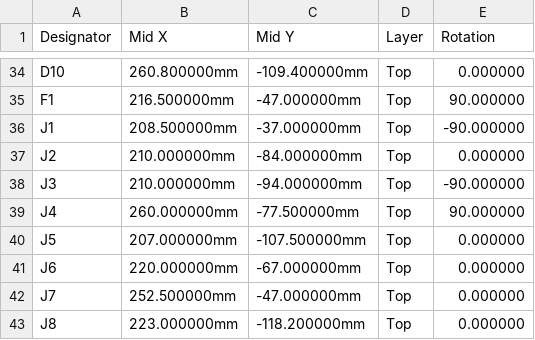
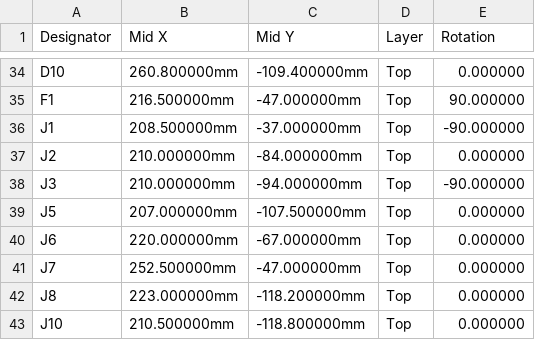
Before and after one commit to KVR-CIBER/sc02-solar-hypercar, a CSV file: f1/pcb/fab/sc02_drive_CPL_JLCPCB.csv, drawn as a sheet; only a part is shown, gaps mark what is left out; the shorter side is filled out with more unchanged rows.

```diff
--- a/f1/pcb/fab/sc02_drive_CPL_JLCPCB.csv
+++ b/f1/pcb/fab/sc02_drive_CPL_JLCPCB.csv
@@ -38,3 +38,2 @@ J2,210.000000mm,-84.000000mm,Top,0.000000
 J3,210.000000mm,-94.000000mm,Top,-90.000000
-J4,260.000000mm,-77.500000mm,Top,90.000000
 J5,207.000000mm,-107.500000mm,Top,0.000000
```
Also changed, not shown: f1/pcb/fab/sc02_drive_BOM_JLCPCB.csv, 45 other files.
